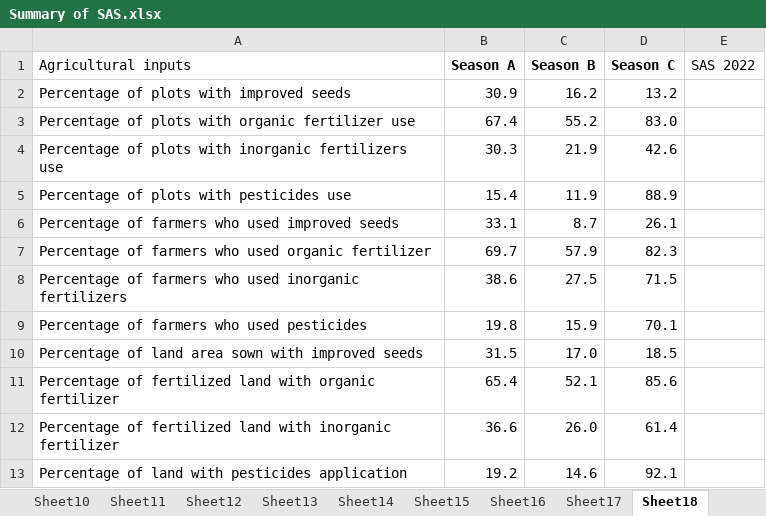
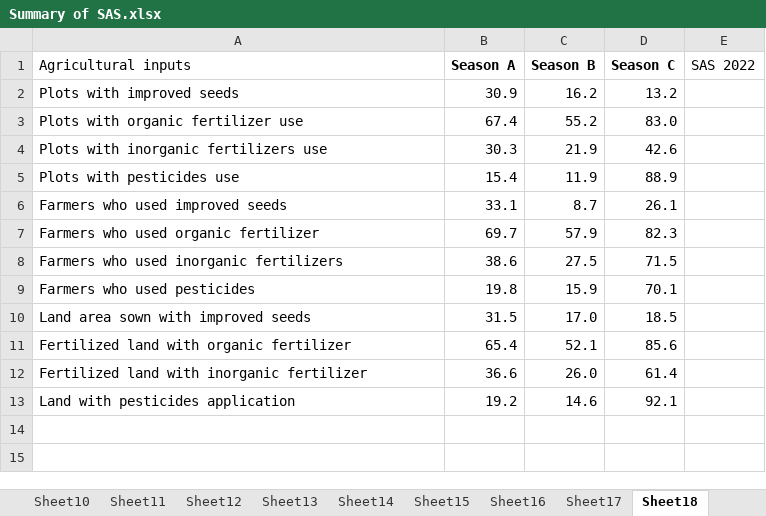
Before and after one commit to vierukundo/Hackathon2023, an Excel workbook: Interactive_dashboard/Summary of SAS.xlsx, sheet Sheet18, drawn as a sheet; values as stored, in another font and other column widths than the file's, no borders; the diff names each change by its address in the sheet, - before the commit and + after, or states it on an @@ line.

```diff
--- a/Interactive_dashboard/Summary of SAS.xlsx (sheet Sheet18)
+++ b/Interactive_dashboard/Summary of SAS.xlsx (sheet Sheet18)
-A2 (Agricultural inputs): Percentage of plots with improved seeds
+A2 (Agricultural inputs): Plots with improved seeds
-A3 (Agricultural inputs): Percentage of plots with organic fertilizer use
+A3 (Agricultural inputs): Plots with organic fertilizer use
-A4 (Agricultural inputs): Percentage of plots with inorganic fertilizers use
+A4 (Agricultural inputs): Plots with inorganic fertilizers use
-A5 (Agricultural inputs): Percentage of plots with pesticides use
+A5 (Agricultural inputs): Plots with pesticides use
-A6 (Agricultural inputs): Percentage of farmers who used improved seeds
+A6 (Agricultural inputs): Farmers who used improved seeds
-A7 (Agricultural inputs): Percentage of farmers who used organic fertilizer
+A7 (Agricultural inputs): Farmers who used organic fertilizer
-A8 (Agricultural inputs): Percentage of farmers who used inorganic fertilizers
+A8 (Agricultural inputs): Farmers who used inorganic fertilizers
-A9 (Agricultural inputs): Percentage of farmers who used pesticides
+A9 (Agricultural inputs): Farmers who used pesticides
-A10 (Agricultural inputs): Percentage of land area sown with improved seeds
+A10 (Agricultural inputs): Land area sown with improved seeds
-A11 (Agricultural inputs): Percentage of fertilized land with…
+A11 (Agricultural inputs): Fertilized land with…
-A12 (Agricultural inputs): Percentage of fertilized land with…
+A12 (Agricultural inputs): Fertilized land with…
-A13 (Agricultural inputs): Percentage of land with pesticides application
+A13 (Agricultural inputs): Land with pesticides application
```
Also changed, not shown: sheet Sheet16, sheet Sheet17, sheet Sheet23, sheet Sheet22, sheet Sheet24, sheet Sheet19, 2 more sheets, 5 other files.
